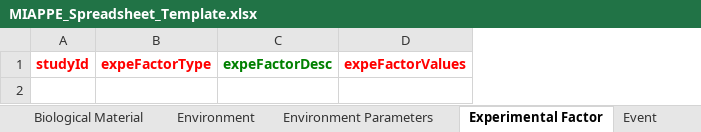
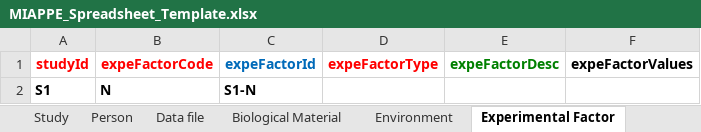
Before and after one commit to Rothamsted-Ecoinformatics/MIAPPE, an Excel workbook: Templates/MIAPPE_Spreadsheet_Template.xlsx, sheet Experimental Factor, drawn as a sheet; values as stored, in another font and other column widths than the file's, no borders; table styles not drawn; addresses are those after the commit; the diff names each change by its address in the sheet, - before the commit and + after, or states it on an @@ line.

Commit message:
Normalisation of experimental factors part 1
Removed expeFactorValues as these will be moved to a new Experiment factor values table. Added expeFactorCode. This is intended as a shorthand code for the factor e.g. N for Nitrogen. Added a readonly (blue column) expeFactorId. This uses the formuala is a concatenation of the studyId and factor code to create a unique factor Id for each study factor. This provides disambiguation for investigations with multiple studies with common experiment factors.

```diff
--- a/Templates/MIAPPE_Spreadsheet_Template.xlsx (sheet Experimental Factor)
+++ b/Templates/MIAPPE_Spreadsheet_Template.xlsx (sheet Experimental Factor)
+column B (expeFactorCode), empty
+column C (expeFactorId), empty
-F1 text colour: #FF0000
+F1 text colour: black
+row 2: S1 | N | S1-N
```
Also changed, not shown: other sheet tabs.
